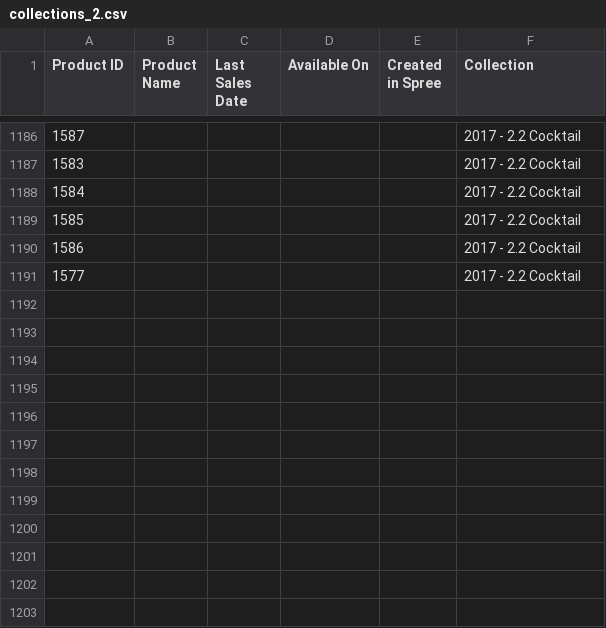
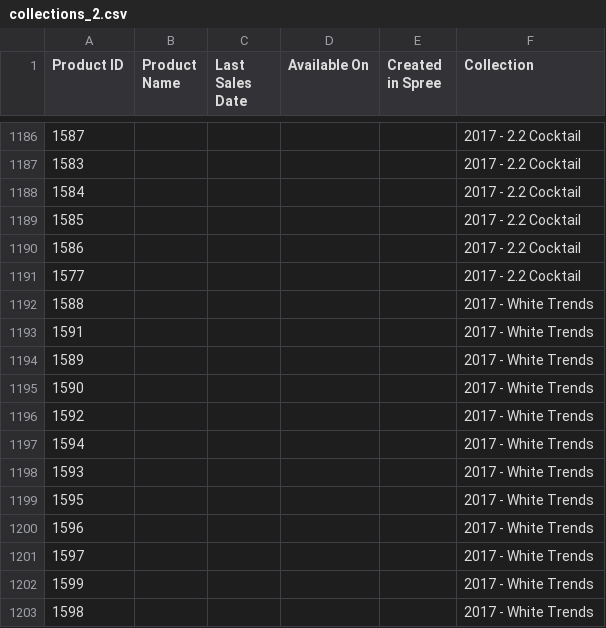
Before and after one commit to fameandpartners/analytics, a CSV file: ecommerce-performance/static-data/collections_2.csv, drawn as a sheet; only a part is shown, gaps mark what is left out; the diff names each change by its address in the sheet, - before the commit and + after, or states it on an @@ line.

Commit message:
Add white trends.

```diff
--- a/ecommerce-performance/static-data/collections_2.csv
+++ b/ecommerce-performance/static-data/collections_2.csv
+row 1192: 1588 |  |  |  |  | 2017 - White Trends
+row 1193: 1591 |  |  |  |  | 2017 - White Trends
+row 1194: 1589 |  |  |  |  | 2017 - White Trends
+row 1195: 1590 |  |  |  |  | 2017 - White Trends
+row 1196: 1592 |  |  |  |  | 2017 - White Trends
+row 1197: 1594 |  |  |  |  | 2017 - White Trends
+row 1198: 1593 |  |  |  |  | 2017 - White Trends
+row 1199: 1595 |  |  |  |  | 2017 - White Trends
+row 1200: 1596 |  |  |  |  | 2017 - White Trends
+row 1201: 1597 |  |  |  |  | 2017 - White Trends
+row 1202: 1599 |  |  |  |  | 2017 - White Trends
+row 1203: 1598 |  |  |  |  | 2017 - White Trends
```
